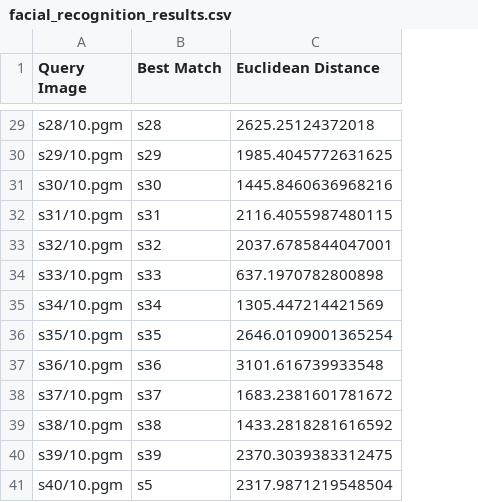
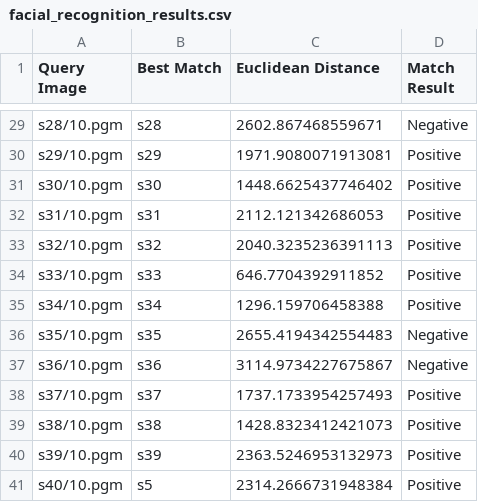
Before and after one commit to shiv3679/IDC409, a CSV file: image_processing/facial_recognition_results.csv, drawn as a sheet; only a part is shown, gaps mark what is left out; the diff covers the shown part only; the diff names each change by its address in the sheet, - before the commit and + after, or states it on an @@ line.

```diff
--- a/image_processing/facial_recognition_results.csv
+++ b/image_processing/facial_recognition_results.csv
+column D (Match Result), rows 29-41: Negative | Positive | Positive | Positive | Positive | Positive | Positive | Negative | Negative | Positive | Positive | Positive | Positive
-C29 (Euclidean Distance): 2625.25124372018
+C29 (Euclidean Distance): 2602.867468559671
-C30 (Euclidean Distance): 1985.4045772631625
+C30 (Euclidean Distance): 1971.9080071913081
-C31 (Euclidean Distance): 1445.8460636968216
+C31 (Euclidean Distance): 1448.6625437746402
-C32 (Euclidean Distance): 2116.4055987480115
+C32 (Euclidean Distance): 2112.121342686053
-C33 (Euclidean Distance): 2037.6785844047001
+C33 (Euclidean Distance): 2040.3235236391113
-C34 (Euclidean Distance): 637.1970782800898
+C34 (Euclidean Distance): 646.7704392911852
-C35 (Euclidean Distance): 1305.447214421569
+C35 (Euclidean Distance): 1296.159706458388
-C36 (Euclidean Distance): 2646.0109001365254
+C36 (Euclidean Distance): 2655.4194342554483
-C37 (Euclidean Distance): 3101.616739933548
+C37 (Euclidean Distance): 3114.9734227675867
-C38 (Euclidean Distance): 1683.2381601781672
+C38 (Euclidean Distance): 1737.1733954257493
-C39 (Euclidean Distance): 1433.2818281616592
+C39 (Euclidean Distance): 1428.8323412421073
-C40 (Euclidean Distance): 2370.3039383312475
+C40 (Euclidean Distance): 2363.5246953132973
-C41 (Euclidean Distance): 2317.9871219548504
+C41 (Euclidean Distance): 2314.2666731948384
```
Also changed, not shown: 27 edited cells elsewhere in this file, 1 other file.
